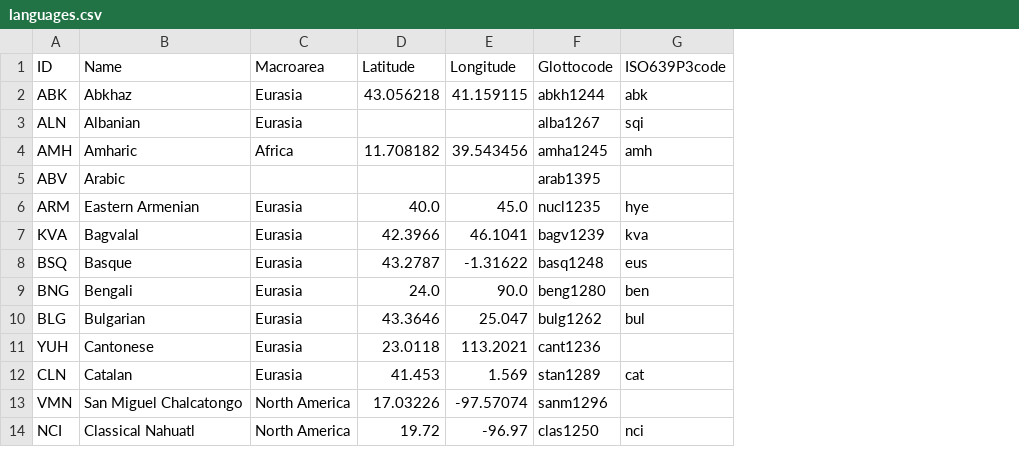
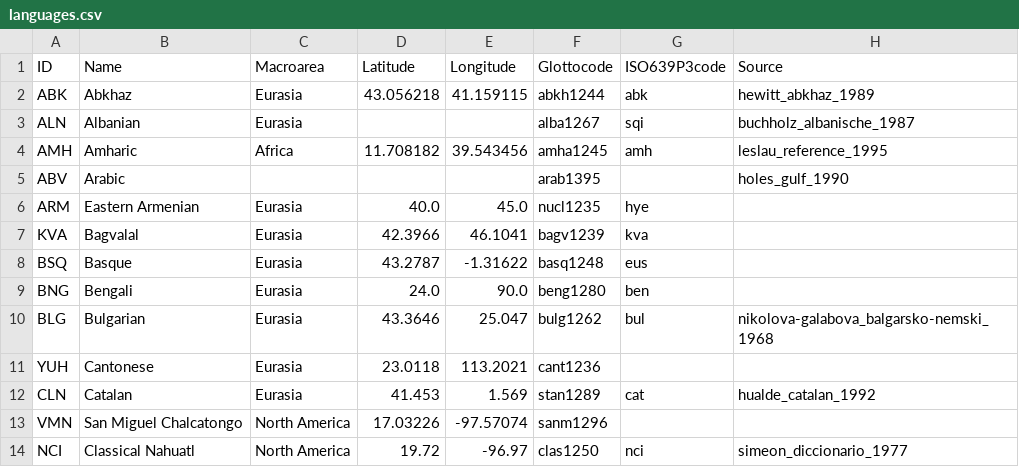
Before and after one commit to cldf-datasets/gasttdir, a CSV file: cldf/languages.csv, drawn as a sheet; only a part is shown; the diff names each change by its address in the sheet, - before the commit and + after, or states it on an @@ line.

```diff
--- a/cldf/languages.csv
+++ b/cldf/languages.csv
+column H (Source), rows 2-14: hewitt_abkhaz_1989 | buchholz_albanische_1987 | leslau_reference_1995 | holes_gulf_1990 |  |  |  |  | nikolova-galabova_balgarsko-nemski_1968 |  | hualde_catalan_1992 |  | simeon_diccionario_1977
```
Also changed, not shown: cldf/examples.csv, cldf/parameters.csv, 4 other files.
